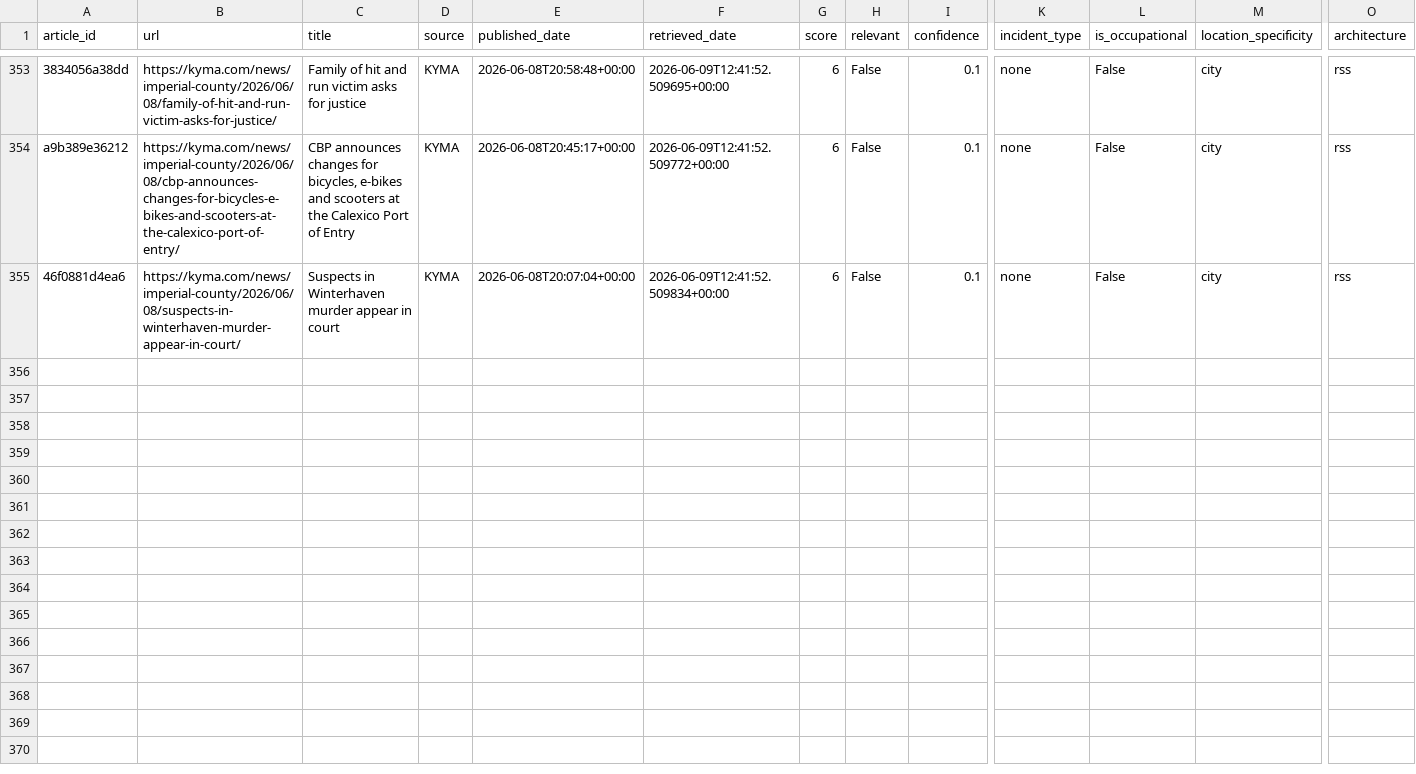
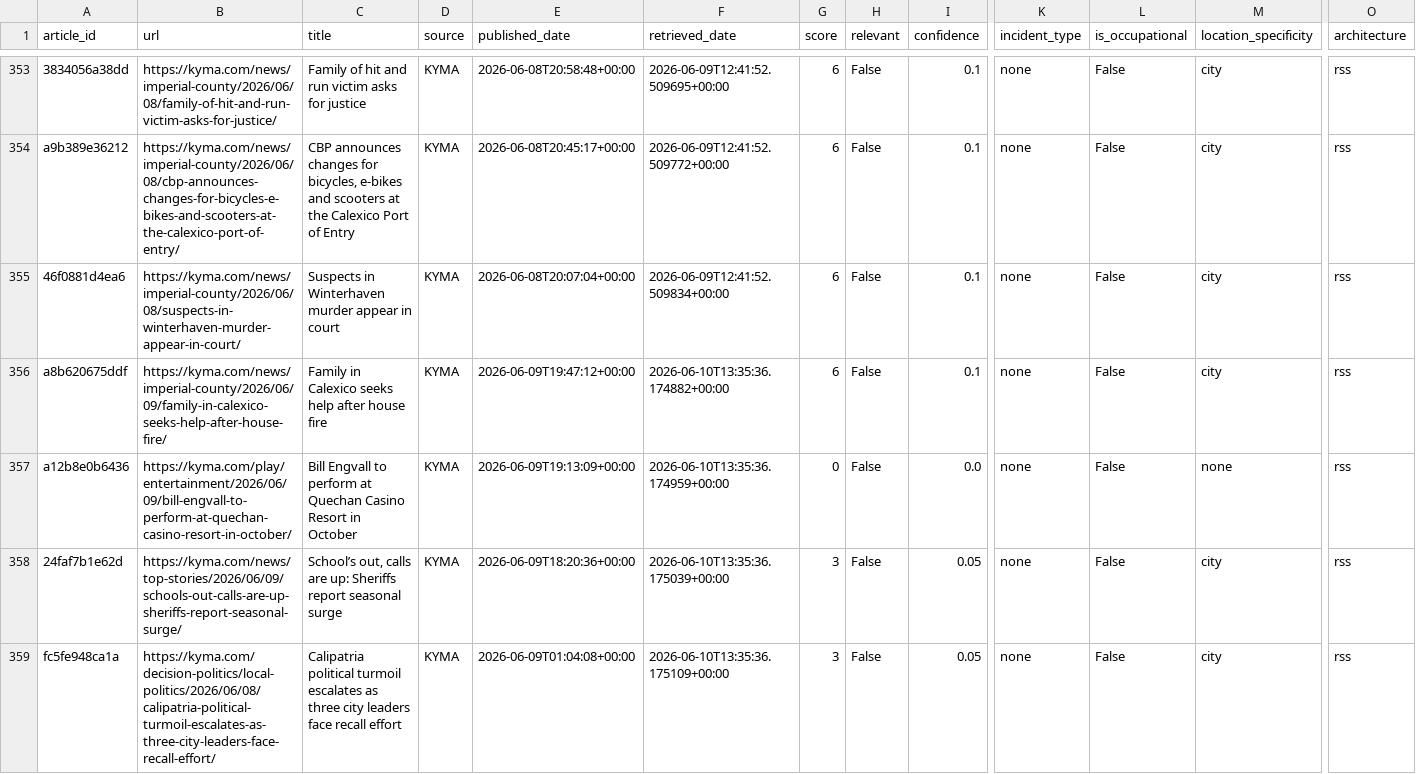
Before and after one commit to theaenache/4branch-iv-heatwatch, a CSV file: data/rss_scored.csv, drawn as a sheet; only a part is shown, gaps mark what is left out; rows hold the shown columns only; the diff names each change by its address in the sheet, - before the commit and + after, or states it on an @@ line.

```diff
--- a/data/rss_scored.csv
+++ b/data/rss_scored.csv
+row 356: a8b620675ddf | https://kyma.com/news/imperial-county/2026/06/09/family-in-calexico-seeks-help-after-house-fire/ | Family in Calexico seeks help after house fire | KYMA | 2026-06-09T19:47:12+00:00 | 2026-06-10T13:35:36.174882+00:00 | 6 | False | 0.1 | none | False | city | rss
+row 357: a12b8e0b6436 | https://kyma.com/play/entertainment/2026/06/09/bill-engvall-to-perform-at-quechan-casino-resort-in-october/ | Bill Engvall to perform at Quechan Casino Resort in October | KYMA | 2026-06-09T19:13:09+00:00 | 2026-06-10T13:35:36.174959+00:00 | 0 | False | 0.0 | none | False | none | rss
+row 358: 24faf7b1e62d | https://kyma.com/news/top-stories/2026/06/09/schools-out-calls-are-up-sheriffs-report-seasonal-surge/ | School’s out, calls are up: Sheriffs report seasonal surge | KYMA | 2026-06-09T18:20:36+00:00 | 2026-06-10T13:35:36.175039+00:00 | 3 | False | 0.05 | none | False | city | rss
+row 359: fc5fe948ca1a | https://kyma.com/decision-politics/local-politics/2026/06/08/calipatria-political-turmoil-escalates-as-three-city-leaders-face-recall-effort/ | Calipatria political turmoil escalates as three city leaders face recall effort | KYMA | 2026-06-09T01:04:08+00:00 | 2026-06-10T13:35:36.175109+00:00 | 3 | False | 0.05 | none | False | city | rss
```
Also changed, not shown: data/alerts_scored.csv, data/headless_scored.csv, 1 other file.
